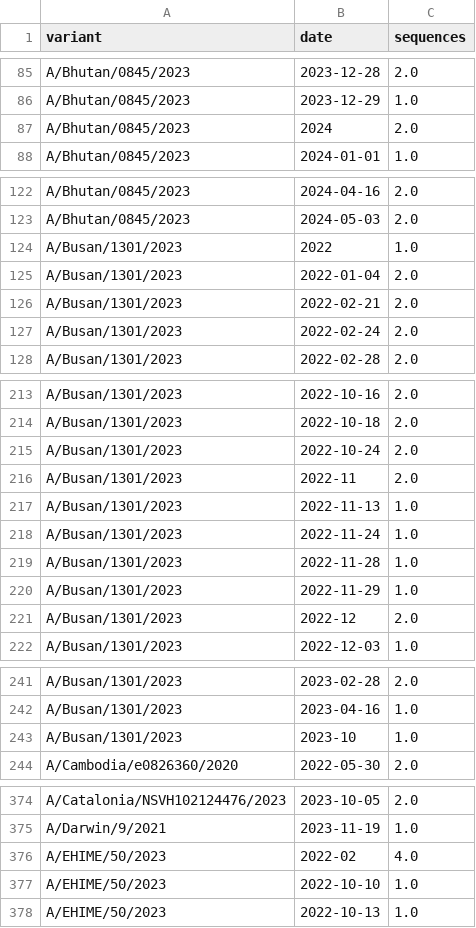
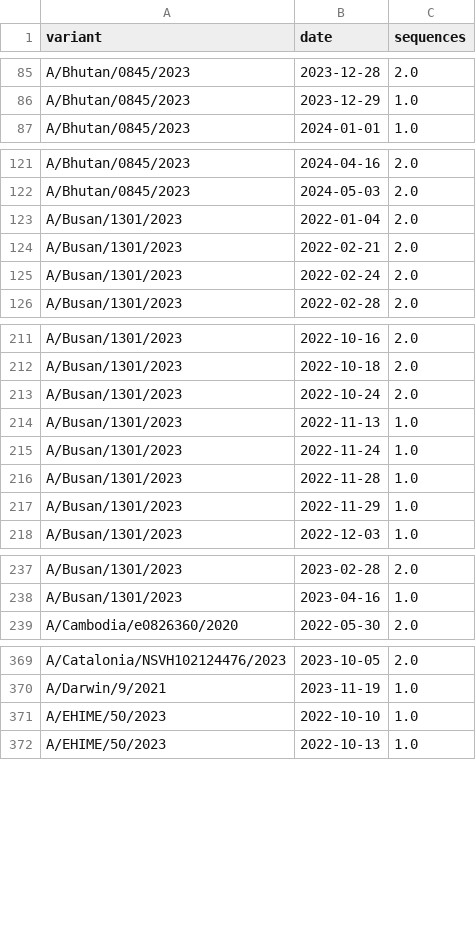
Before and after one commit to jbloomlab/flu_H3_2023_seqneut_vs_growth, a CSV file: results/strain_counts/ncbi-ectodomain_1_counts_by_date.csv, drawn as a sheet; only a part is shown, gaps mark what is left out; the diff covers the shown part only; the diff names each change by its address in the sheet, - before the commit and + after, or states it on an @@ line.

Commit message:
prep for MLR analysis by getting and plotting strains w sufficient counts (#5)
* make initial plots for MLR growth showing total and strain set counts

* plot per-strain counts

* add `ipywidgets` to env to avoid `evofr` warning

* drop strains w incomplete dates

* run `mlr` notebook through making strain count charts

* parameterize mlr notebooks on daterange

* update README to describe getting counts in `mlr` rule

```diff
--- a/results/strain_counts/ncbi-ectodomain_1_counts_by_date.csv
+++ b/results/strain_counts/ncbi-ectodomain_1_counts_by_date.csv
-row 87: A/Bhutan/0845/2023 | 2024 | 2.0
-row 124: A/Busan/1301/2023 | 2022 | 1.0
-row 216: A/Busan/1301/2023 | 2022-11 | 2.0
-row 221: A/Busan/1301/2023 | 2022-12 | 2.0
-row 243: A/Busan/1301/2023 | 2023-10 | 1.0
-row 376: A/EHIME/50/2023 | 2022-02 | 4.0
```
Also changed, not shown: 32 removed rows elsewhere in this file, results/strain_counts/ncbi-ectodomain_0_counts_by_date.csv, results/strain_counts/ncbi-ectodomain_0_counts_overall.csv, 16 other files.
